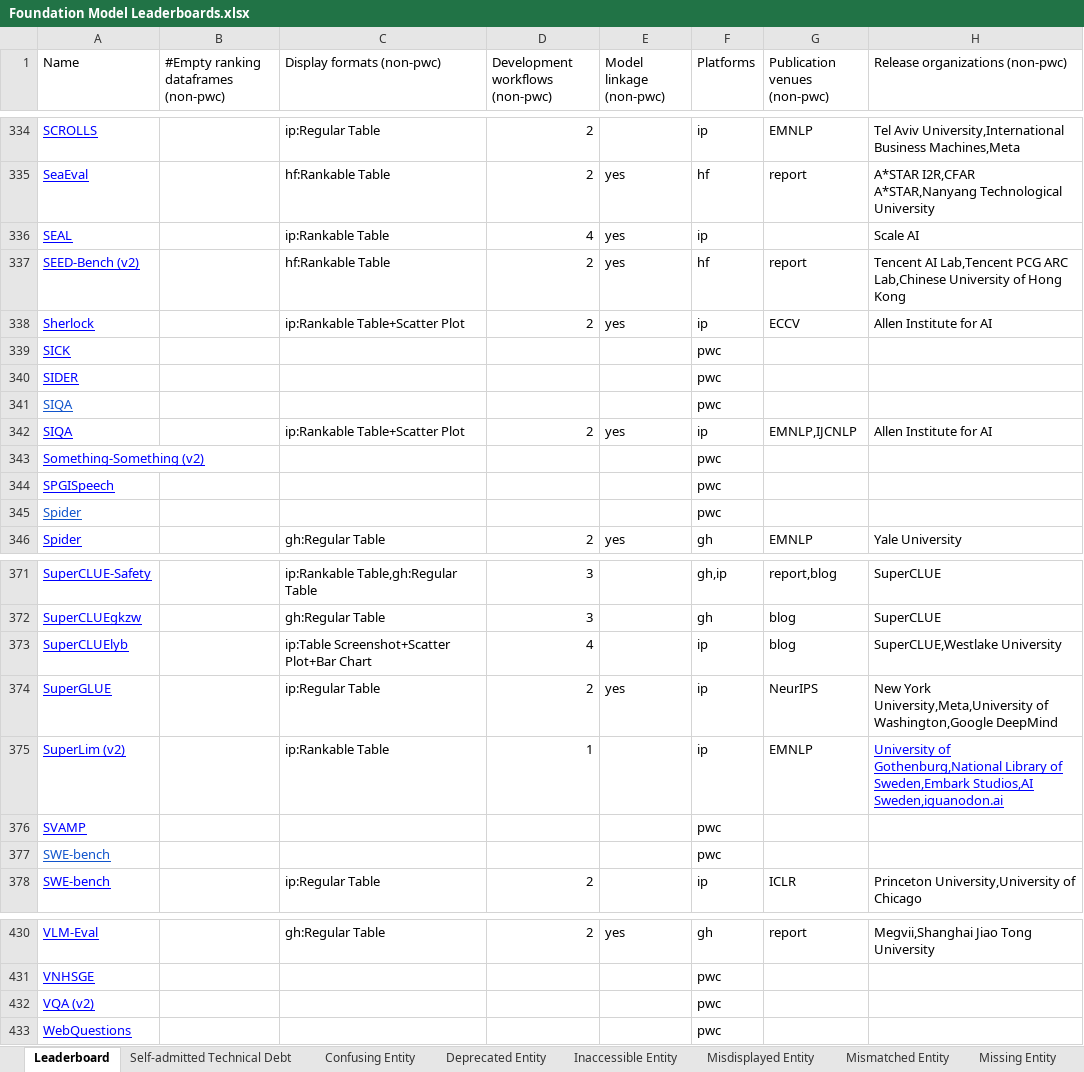
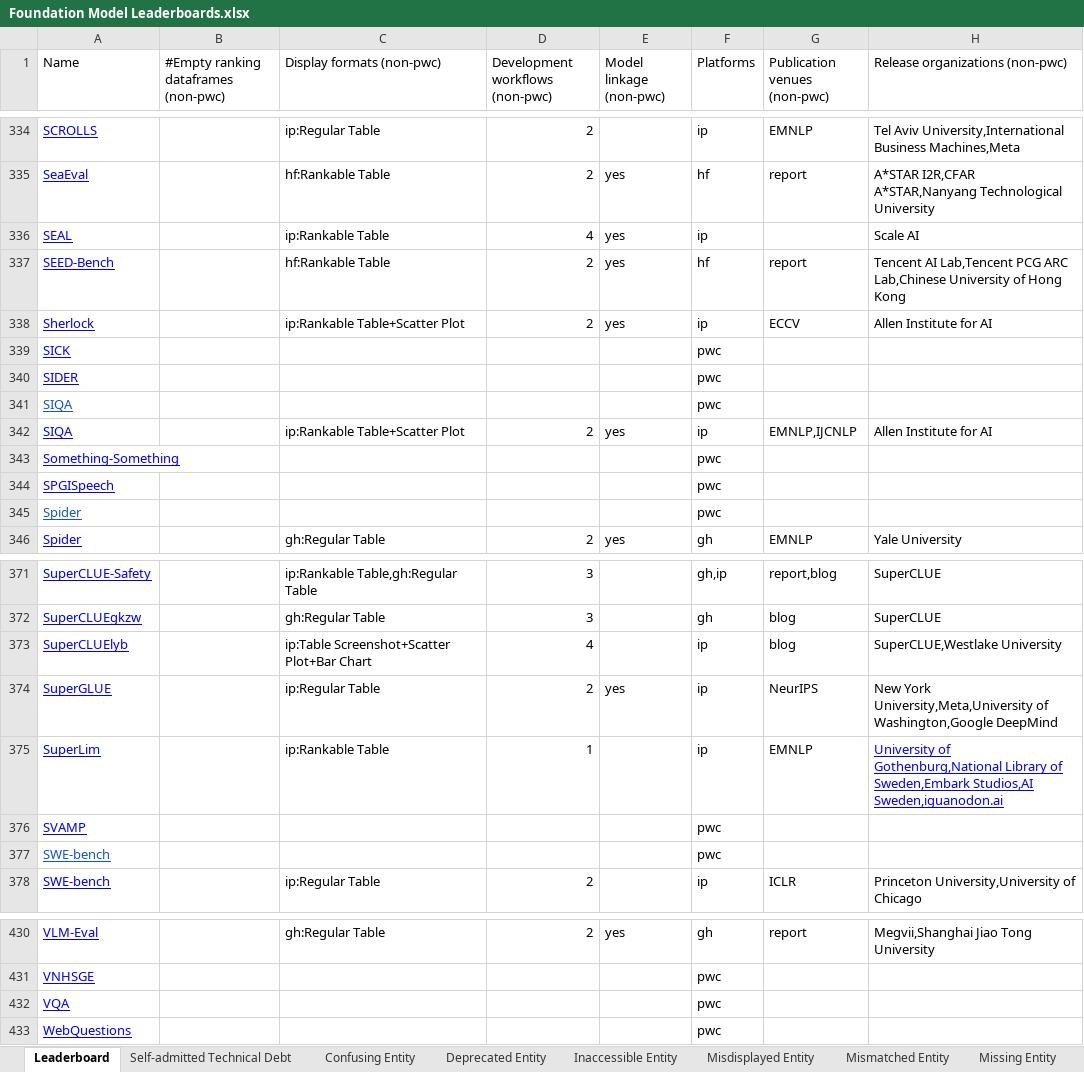
Before and after one commit to zhimin-z/Foundation-Model-Leaderboard-Survey, an Excel workbook: meta/Foundation Model Leaderboards.xlsx, sheet Leaderboard, drawn as a sheet; only a part is shown, gaps mark what is left out; values as stored, in another font and other column widths than the file's, no borders; charts and pictures not drawn; the diff covers the shown part only; the diff names each change by its address in the sheet, - before the commit and + after, or states it on an @@ line.

```diff
--- a/meta/Foundation Model Leaderboards.xlsx (sheet Leaderboard)
+++ b/meta/Foundation Model Leaderboards.xlsx (sheet Leaderboard)
-A337 (Name): SEED-Bench (v2)
+A337 (Name): SEED-Bench
-A343 (Name): Something-Something (v2)
+A343 (Name): Something-Something
-A375 (Name): SuperLim (v2)
+A375 (Name): SuperLim
-A432 (Name): VQA (v2)
+A432 (Name): VQA
```
Also changed, not shown: 5 edited cells elsewhere in this sheet, 4 other files.
